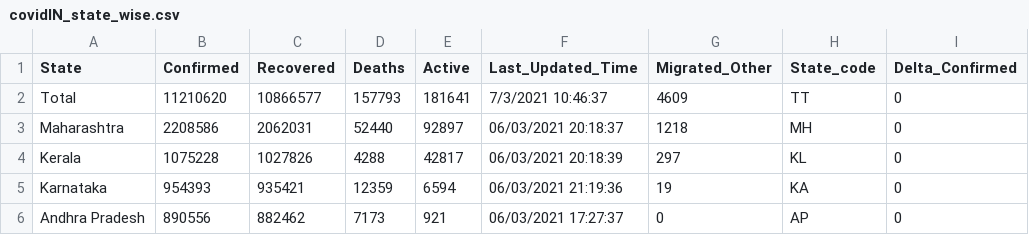
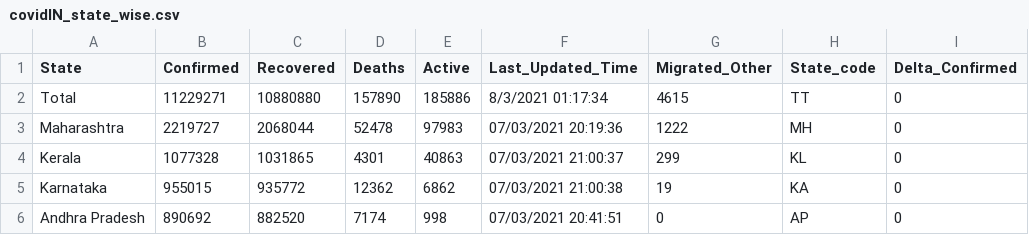
Before and after one commit to arya46/Covid-19-EDA, a CSV file: data/covidIN_state_wise.csv, drawn as a sheet; only a part is shown; the diff covers the shown part only; the diff names each change by its address in the sheet, - before the commit and + after, or states it on an @@ line.

```diff
--- a/data/covidIN_state_wise.csv
+++ b/data/covidIN_state_wise.csv
-B2 (Confirmed): 11210620
+B2 (Confirmed): 11229271
-C2 (Recovered): 10866577
+C2 (Recovered): 10880880
-D2 (Deaths): 157793
+D2 (Deaths): 157890
-E2 (Active): 181641
+E2 (Active): 185886
-F2 (Last_Updated_Time): 7/3/2021 10:46:37
+F2 (Last_Updated_Time): 8/3/2021 01:17:34
-G2 (Migrated_Other): 4609
+G2 (Migrated_Other): 4615
-B3 (Confirmed): 2208586
+B3 (Confirmed): 2219727
-C3 (Recovered): 2062031
+C3 (Recovered): 2068044
-D3 (Deaths): 52440
+D3 (Deaths): 52478
-E3 (Active): 92897
+E3 (Active): 97983
-F3 (Last_Updated_Time): 06/03/2021 20:18:37
+F3 (Last_Updated_Time): 07/03/2021 20:19:36
-G3 (Migrated_Other): 1218
+G3 (Migrated_Other): 1222
-B4 (Confirmed): 1075228
+B4 (Confirmed): 1077328
-C4 (Recovered): 1027826
+C4 (Recovered): 1031865
-D4 (Deaths): 4288
+D4 (Deaths): 4301
-E4 (Active): 42817
+E4 (Active): 40863
-F4 (Last_Updated_Time): 06/03/2021 20:18:39
+F4 (Last_Updated_Time): 07/03/2021 21:00:37
-G4 (Migrated_Other): 297
+G4 (Migrated_Other): 299
-B5 (Confirmed): 954393
+B5 (Confirmed): 955015
-C5 (Recovered): 935421
+C5 (Recovered): 935772
-D5 (Deaths): 12359
+D5 (Deaths): 12362
-E5 (Active): 6594
+E5 (Active): 6862
-F5 (Last_Updated_Time): 06/03/2021 21:19:36
+F5 (Last_Updated_Time): 07/03/2021 21:00:38
-B6 (Confirmed): 890556
+B6 (Confirmed): 890692
-C6 (Recovered): 882462
+C6 (Recovered): 882520
-D6 (Deaths): 7173
+D6 (Deaths): 7174
-E6 (Active): 921
+E6 (Active): 998
-F6 (Last_Updated_Time): 06/03/2021 17:27:37
+F6 (Last_Updated_Time): 07/03/2021 20:41:51
```
Also changed, not shown: 126 edited cells elsewhere in this file, data/cases_ts.csv, data/covidIN_districtwise_current.csv, 3 other files.
